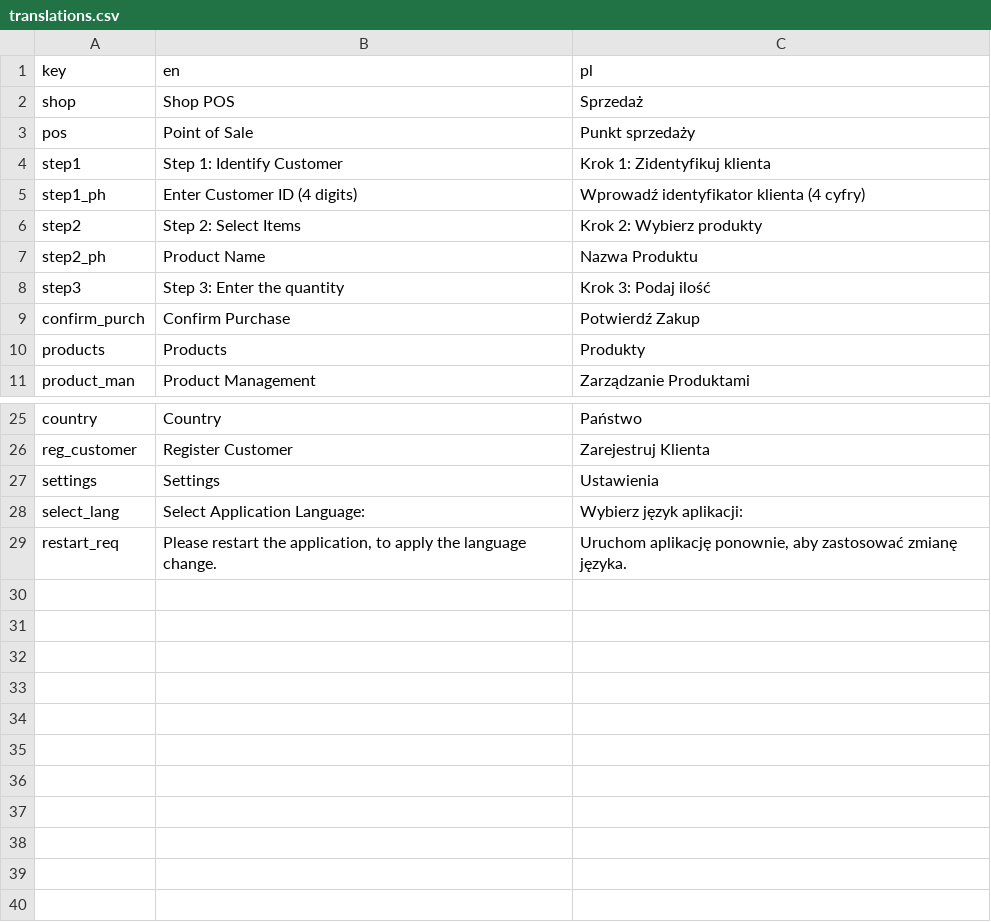
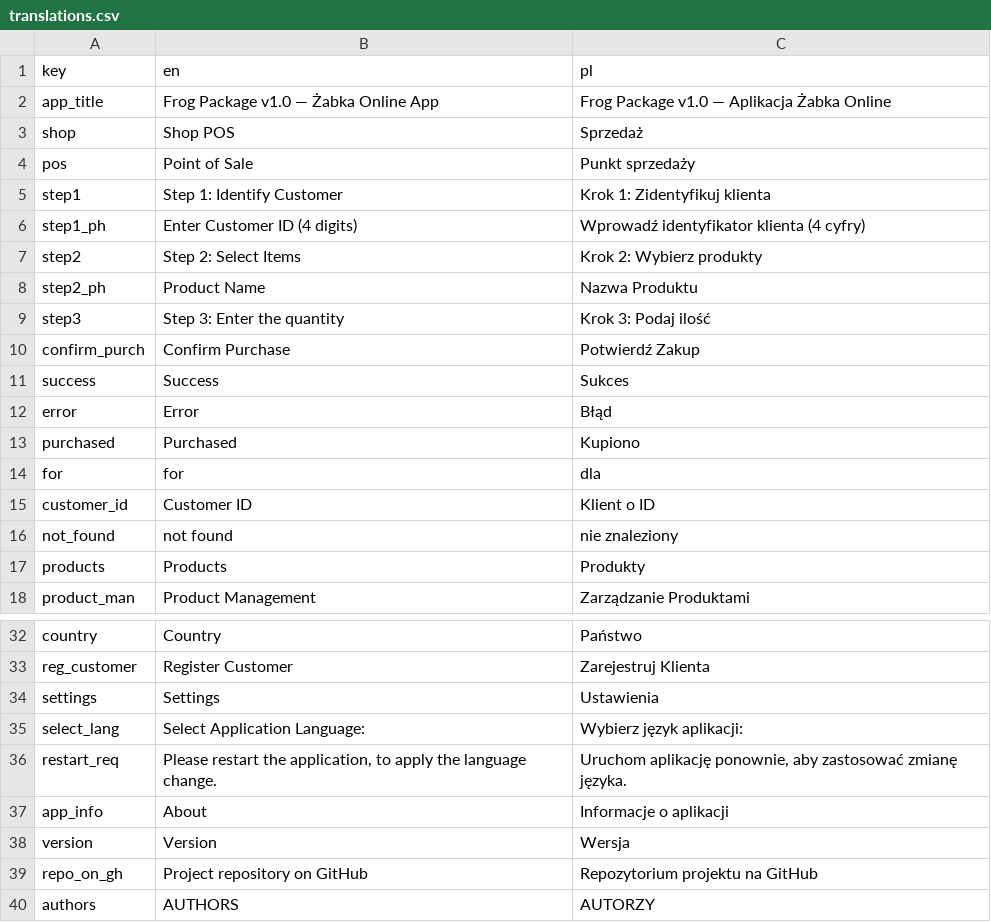
Before and after one commit to admJvsc/projekt-zabka-sklep, a CSV file: DATABASE/translations.csv, drawn as a sheet; only a part is shown, gaps mark what is left out.

```diff
--- a/DATABASE/translations.csv
+++ b/DATABASE/translations.csv
@@ -1,2 +1,3 @@
 key,en,pl
+app_title,Frog Package v1.0 — Żabka Online App,Frog Package v1.0 — Aplikacja Żabka Online
 shop,Shop POS,Sprzedaż
@@ -9,2 +10,8 @@ step3,Step 3: Enter the quantity,Krok 3: Podaj ilość
 confirm_purch,Confirm Purchase,Potwierdź Zakup
+success,Success,Sukces
+error,Error,Błąd
+purchased,Purchased,Kupiono
+for,for,dla
+customer_id,Customer ID,Klient o ID
+not_found,not found,nie znaleziony
 products,Products,Produkty
@@ -29 +36,5 @@ select_lang,Select Application Language:,Wybierz język aplikacji:
 restart_req,"Please restart the application, to apply the language change.","Uruchom aplikację ponownie, aby zastosować zmianę języka."
+app_info,About,Informacje o aplikacji
+version,Version,Wersja
+repo_on_gh,Project repository on GitHub,Repozytorium projektu na GitHub
+authors,AUTHORS,AUTORZY
```
Also changed, not shown: 8 other files.
